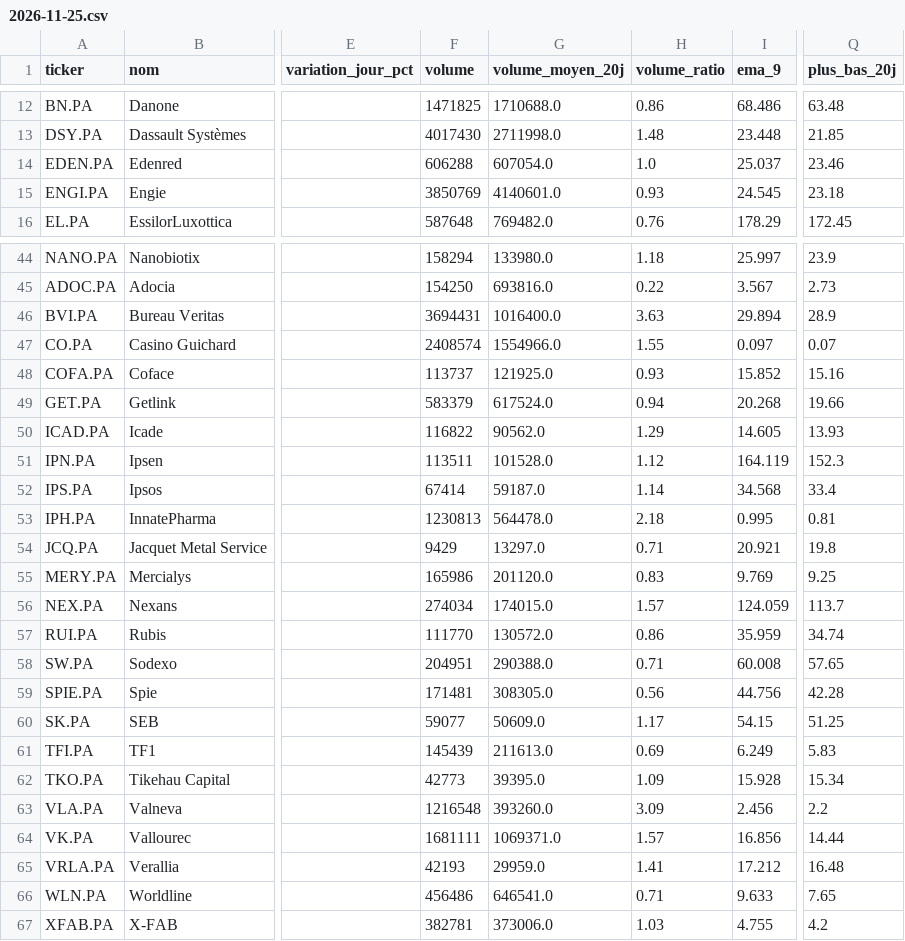
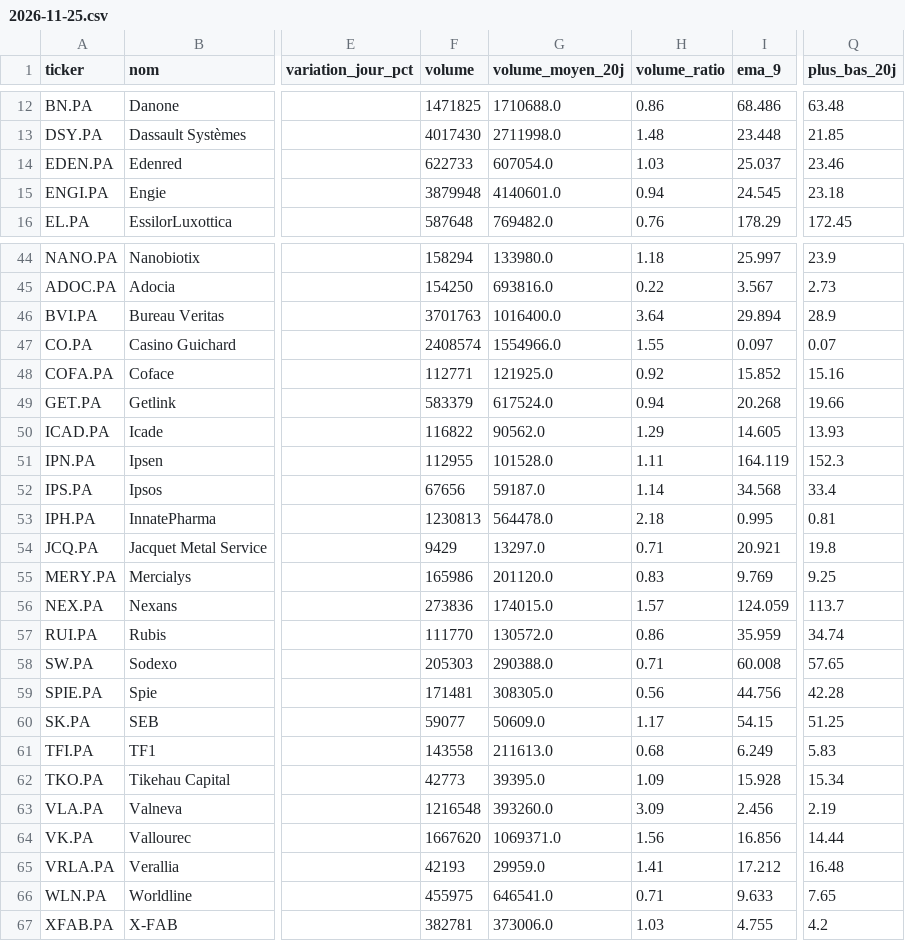
Before and after one commit to Mattaranka/pea-scannerV2.03, a CSV file: data/history/2026-11-25.csv, drawn as a sheet; only a part is shown, gaps mark what is left out; the diff covers the shown part only; the diff names each change by its address in the sheet, - before the commit and + after, or states it on an @@ line.

```diff
--- a/data/history/2026-11-25.csv
+++ b/data/history/2026-11-25.csv
-F14 (volume): 606288
+F14 (volume): 622733
-H14 (volume_ratio): 1.0
+H14 (volume_ratio): 1.03
-F15 (volume): 3850769
+F15 (volume): 3879948
-H15 (volume_ratio): 0.93
+H15 (volume_ratio): 0.94
-F46 (volume): 3694431
+F46 (volume): 3701763
-H46 (volume_ratio): 3.63
+H46 (volume_ratio): 3.64
-F48 (volume): 113737
+F48 (volume): 112771
-H48 (volume_ratio): 0.93
+H48 (volume_ratio): 0.92
-F51 (volume): 113511
+F51 (volume): 112955
-H51 (volume_ratio): 1.12
+H51 (volume_ratio): 1.11
-F52 (volume): 67414
+F52 (volume): 67656
-F56 (volume): 274034
+F56 (volume): 273836
-F58 (volume): 204951
+F58 (volume): 205303
-F61 (volume): 145439
+F61 (volume): 143558
-H61 (volume_ratio): 0.69
+H61 (volume_ratio): 0.68
-Q63 (plus_bas_20j): 2.2
+Q63 (plus_bas_20j): 2.19
-F64 (volume): 1681111
+F64 (volume): 1667620
-H64 (volume_ratio): 1.57
+H64 (volume_ratio): 1.56
-F66 (volume): 456486
+F66 (volume): 455975
```
Also changed, not shown: 11 edited cells elsewhere in this file, data/scan_results.csv, 1 other file.
